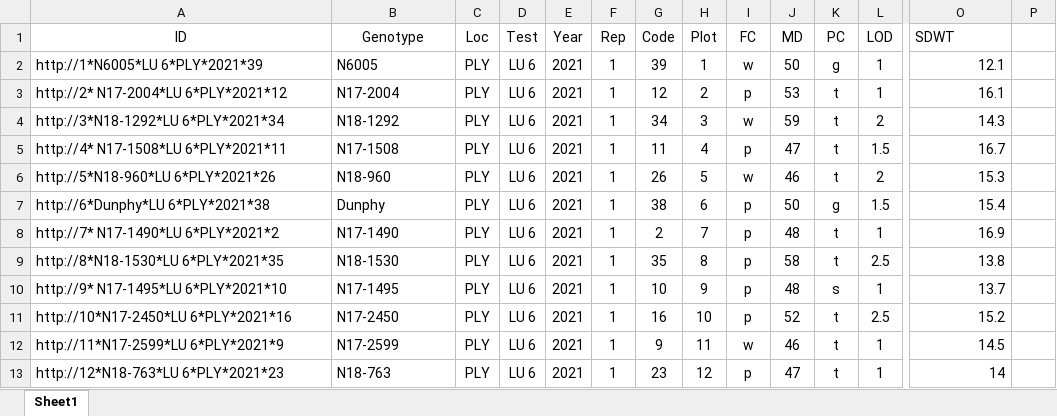
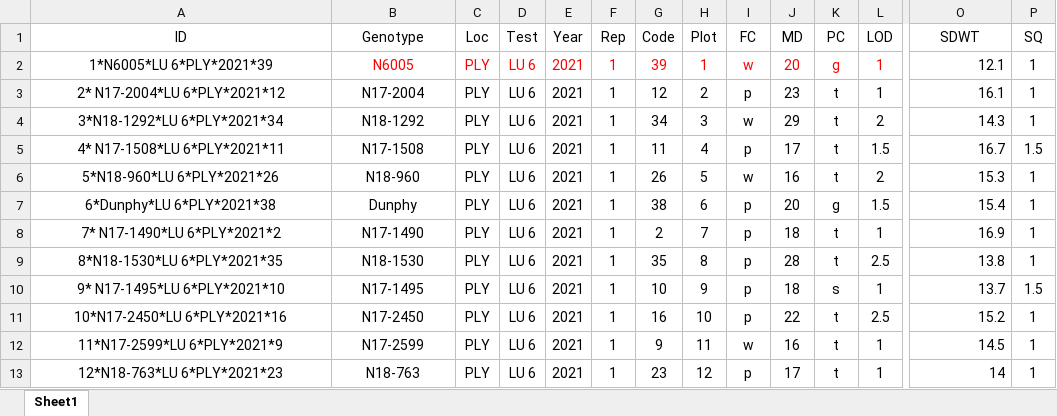
Before and after one commit to jhgille2/SeedProcessing2021, an Excel workbook: data/yield/LU 6_PLY_2021_Yield.xlsm, sheet Sheet1, drawn as a sheet; only a part is shown, gaps mark what is left out; values as stored, in another font and other column widths than the file's, no borders; charts and pictures not drawn; the diff covers the shown part only; the diff names each change by its address in the sheet, - before the commit and + after, or states it on an @@ line.

```diff
--- a/data/yield/LU 6_PLY_2021_Yield.xlsm (sheet Sheet1)
+++ b/data/yield/LU 6_PLY_2021_Yield.xlsm (sheet Sheet1)
-O1 alignment: left
+O1 alignment: center
-P1: (empty)
+P1: SQ
-A2 (ID): http://1*N6005*LU 6*PLY*2021*39
+A2 (ID): 1*N6005*LU 6*PLY*2021*39
-A2:B13 alignment: left
+A2:B13 alignment: center
-B2:L2 text colour: black
+B2:L2 text colour: #FF0000
-J2 (MD): 50
+J2 (MD): 20
-P2:P4 (SQ): (empty)
+P2:P4 (SQ): 1
-A3 (ID): http://2* N17-2004*LU 6*PLY*2021*12
+A3 (ID): 2* N17-2004*LU 6*PLY*2021*12
-J3 (MD): 53
+J3 (MD): 23
-A4 (ID): http://3*N18-1292*LU 6*PLY*2021*34
+A4 (ID): 3*N18-1292*LU 6*PLY*2021*34
-J4 (MD): 59
+J4 (MD): 29
-A5 (ID): http://4* N17-1508*LU 6*PLY*2021*11
+A5 (ID): 4* N17-1508*LU 6*PLY*2021*11
-J5 (MD): 47
+J5 (MD): 17
-P5 (SQ): (empty)
+P5 (SQ): 1.5
-A6 (ID): http://5*N18-960*LU 6*PLY*2021*26
+A6 (ID): 5*N18-960*LU 6*PLY*2021*26
-J6 (MD): 46
+J6 (MD): 16
-P6:P9 (SQ): (empty)
+P6:P9 (SQ): 1
-A7 (ID): http://6*Dunphy*LU 6*PLY*2021*38
+A7 (ID): 6*Dunphy*LU 6*PLY*2021*38
-J7 (MD): 50
+J7 (MD): 20
-A8 (ID): http://7* N17-1490*LU 6*PLY*2021*2
+A8 (ID): 7* N17-1490*LU 6*PLY*2021*2
-J8 (MD): 48
+J8 (MD): 18
-A9 (ID): http://8*N18-1530*LU 6*PLY*2021*35
+A9 (ID): 8*N18-1530*LU 6*PLY*2021*35
-J9 (MD): 58
+J9 (MD): 28
-A10 (ID): http://9* N17-1495*LU 6*PLY*2021*10
+A10 (ID): 9* N17-1495*LU 6*PLY*2021*10
-J10 (MD): 48
+J10 (MD): 18
-P10 (SQ): (empty)
+P10 (SQ): 1.5
-A11 (ID): http://10*N17-2450*LU 6*PLY*2021*16
+A11 (ID): 10*N17-2450*LU 6*PLY*2021*16
-J11 (MD): 52
+J11 (MD): 22
-P11:P13 (SQ): (empty)
+P11:P13 (SQ): 1
-A12 (ID): http://11*N17-2599*LU 6*PLY*2021*9
+A12 (ID): 11*N17-2599*LU 6*PLY*2021*9
-J12 (MD): 46
+J12 (MD): 16
-A13 (ID): http://12*N18-763*LU 6*PLY*2021*23
+A13 (ID): 12*N18-763*LU 6*PLY*2021*23
-J13 (MD): 47
+J13 (MD): 17
```
Also changed, not shown: 284 edited cells and cell formats elsewhere in this sheet, charts or pictures, data/yield/Jay Test 1_PLY_2021_Yield.xlsm, data/yield/LP HOLL 6_PLY_2021_Yield.xlsm, 57 other files.
